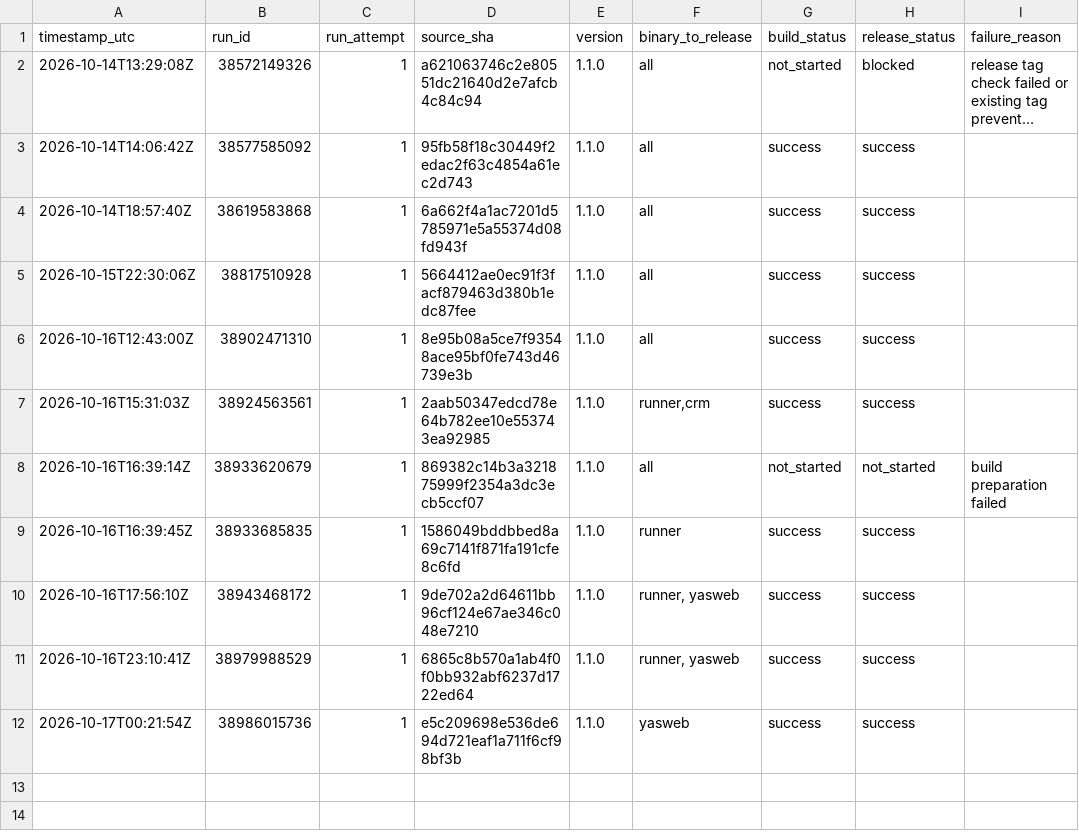
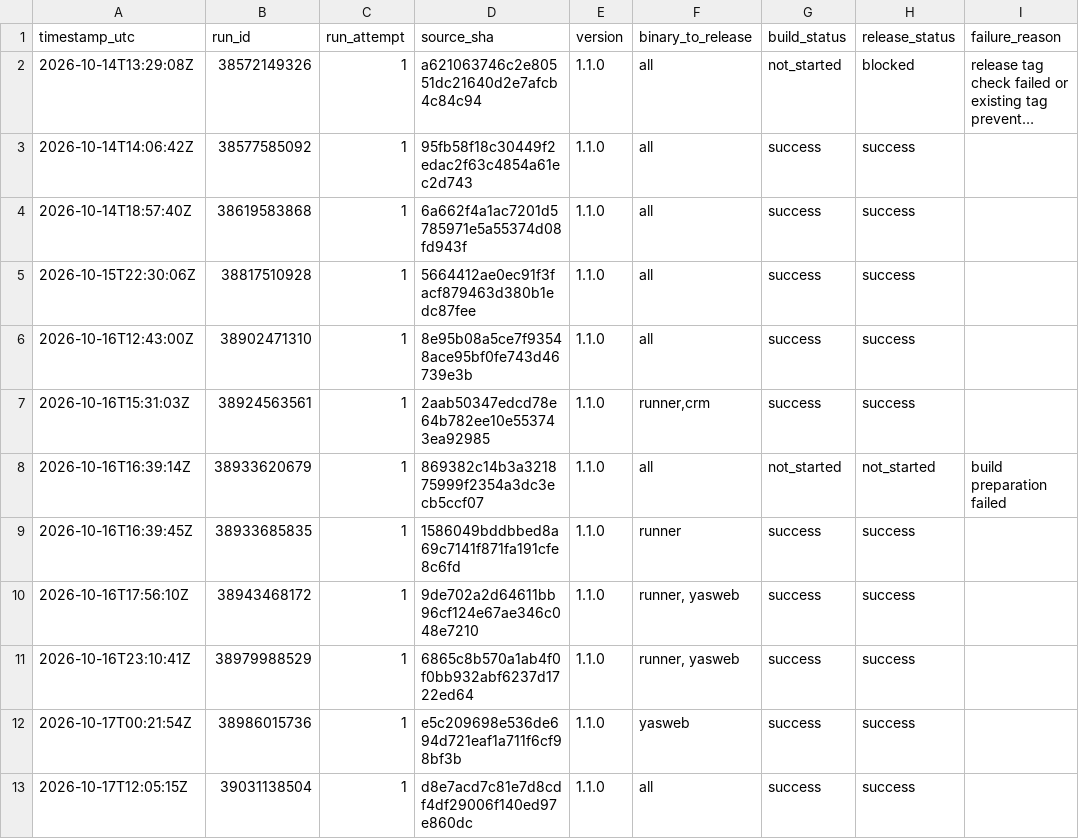
Before and after one commit to Mahmoudiismail/crm, a CSV file: plan/v1-release-build-history.csv, drawn as a sheet; long unchanged cells end in ….

```diff
--- a/plan/v1-release-build-history.csv
+++ b/plan/v1-release-build-history.csv
@@ -12 +12,2 @@
 2026-10-17T00:21:54Z,38986015736,1,e5c209698e536de694d721eaf1a711f6cf98bf3b,1.1.0,yasweb,success,success,
+2026-10-17T12:05:15Z,39031138504,1,d8e7acd7c81e7d8cdf4df29006f140ed97e860dc,1.1.0,all,success,success,
```
